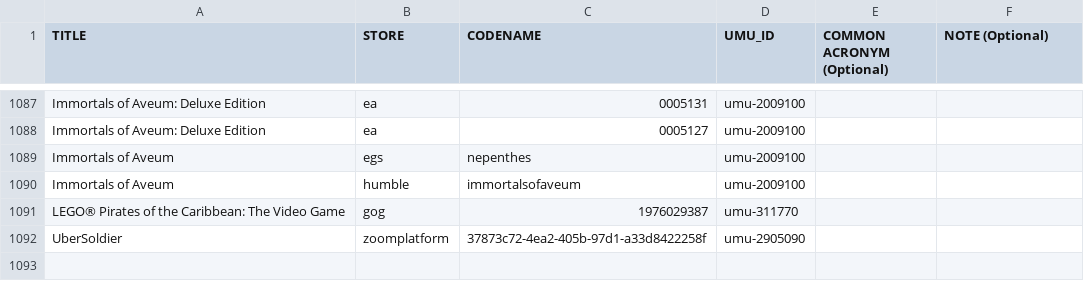
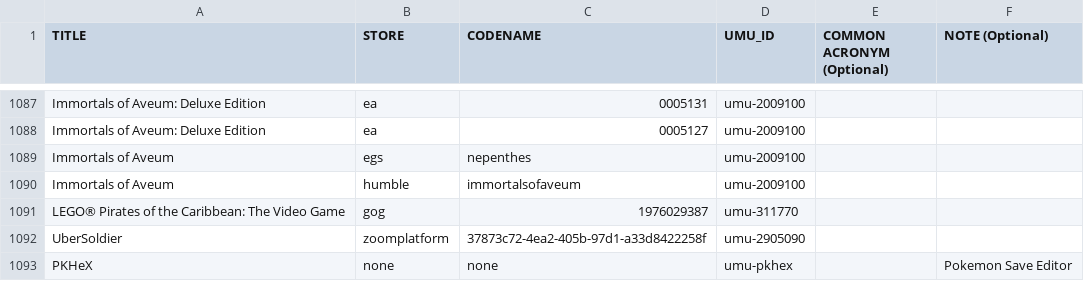
Before and after one commit to Open-Wine-Components/umu-database, a CSV file: umu-database.csv, drawn as a sheet; only a part is shown, gaps mark what is left out.

Commit message:
Add PKHeX (#86)

```diff
--- a/umu-database.csv
+++ b/umu-database.csv
@@ -1092 +1092,2 @@ LEGO® Pirates of the Caribbean: The Video Game,gog,1976029387,umu-311770,,
 UberSoldier,zoomplatform,37873c72-4ea2-405b-97d1-a33d8422258f,umu-2905090,,
+PKHeX,none,none,umu-pkhex,,Pokemon Save Editor
```
